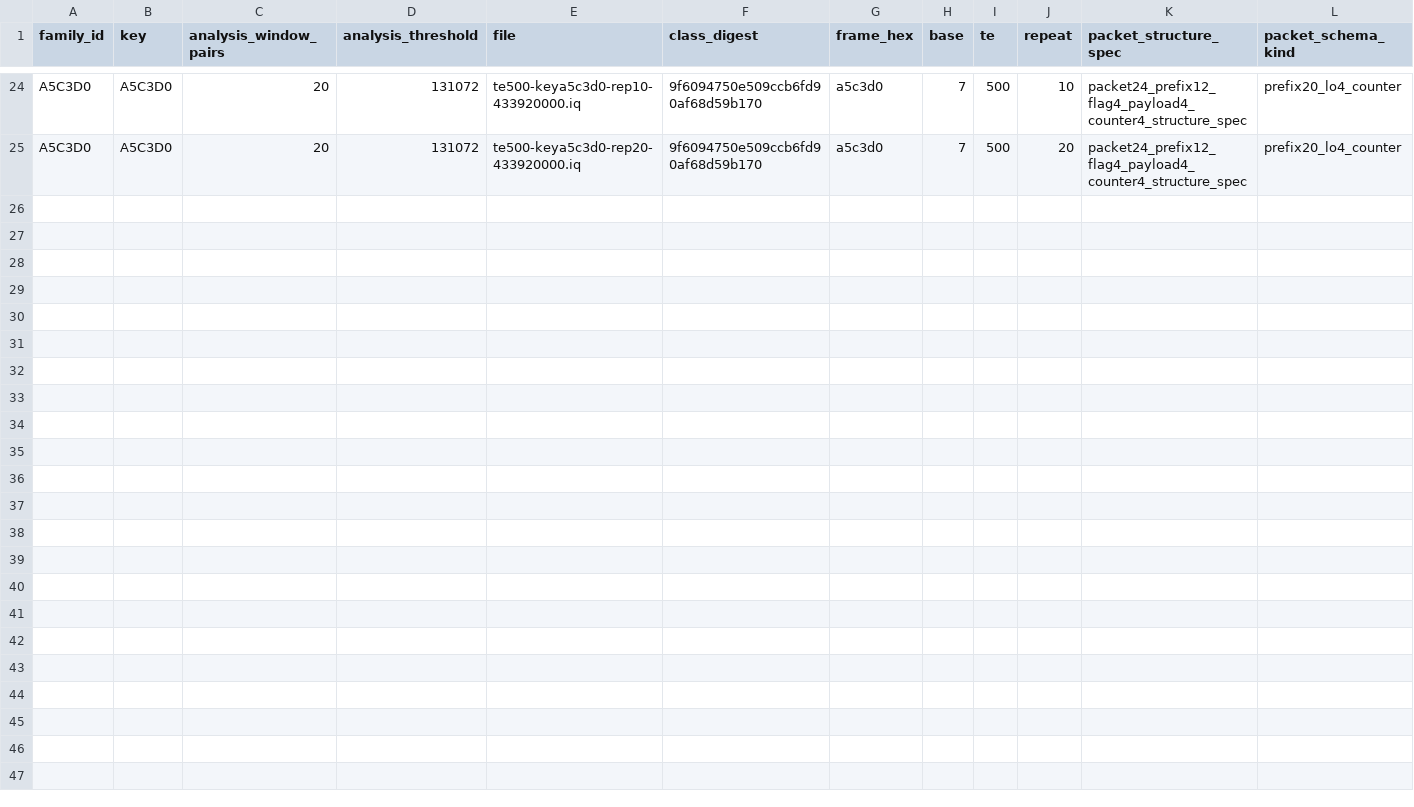
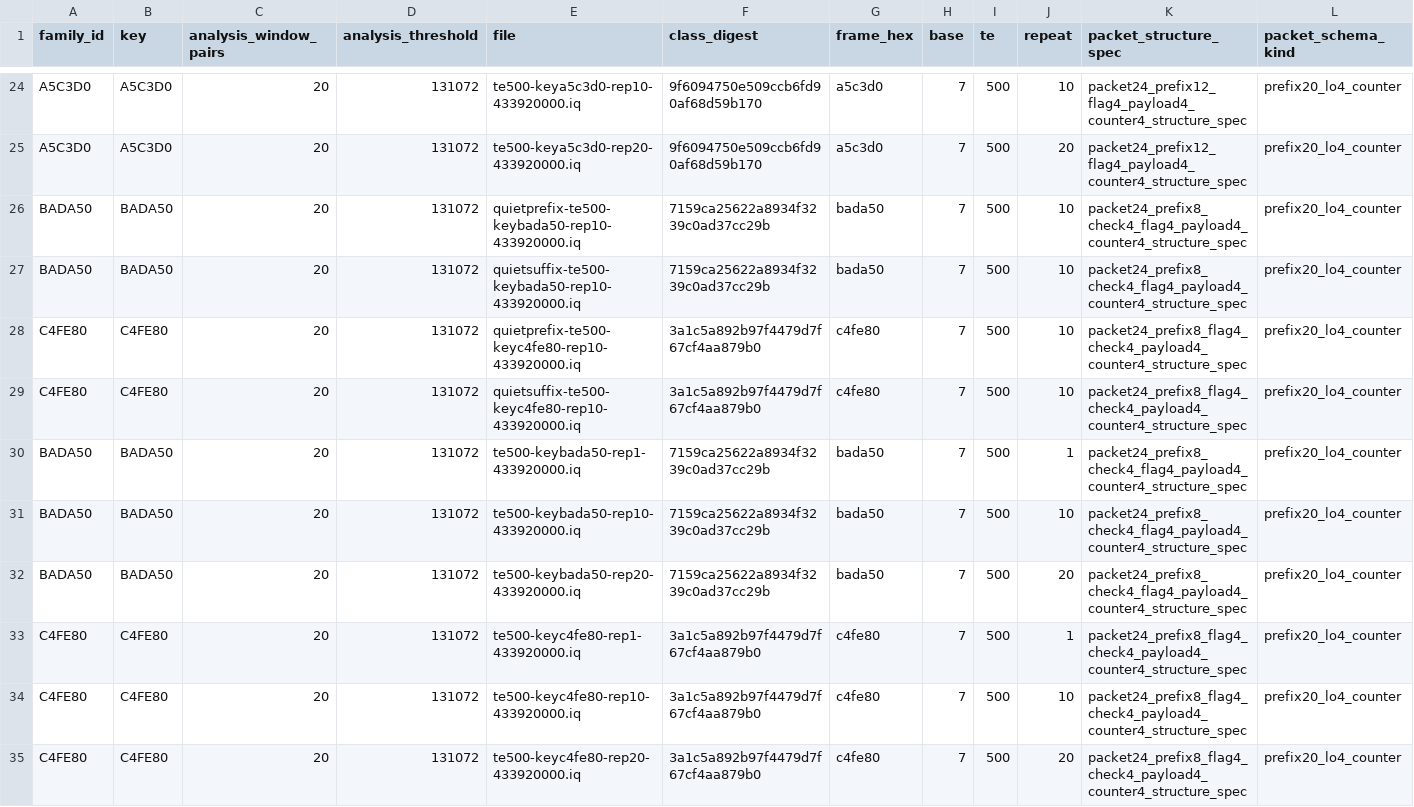
Before and after one commit to CharlesCNorton/subghz-verified, a CSV file: replay/manifest.csv, drawn as a sheet; only a part is shown, gaps mark what is left out; rows hold the shown columns only; the diff names each change by its address in the sheet, - before the commit and + after, or states it on an @@ line.

```diff
--- a/replay/manifest.csv
+++ b/replay/manifest.csv
+row 26: BADA50 | BADA50 | 20 | 131072 | quietprefix-te500-keybada50-rep10-433920000.iq | 7159ca25622a8934f3239c0ad37cc29b | bada50 | 7 | 500 | 10 | packet24_prefix8_check4_flag4_payload4_counter4_structure_spec | prefix20_lo4_counter
+row 27: BADA50 | BADA50 | 20 | 131072 | quietsuffix-te500-keybada50-rep10-433920000.iq | 7159ca25622a8934f3239c0ad37cc29b | bada50 | 7 | 500 | 10 | packet24_prefix8_check4_flag4_payload4_counter4_structure_spec | prefix20_lo4_counter
+row 28: C4FE80 | C4FE80 | 20 | 131072 | quietprefix-te500-keyc4fe80-rep10-433920000.iq | 3a1c5a892b97f4479d7f67cf4aa879b0 | c4fe80 | 7 | 500 | 10 | packet24_prefix8_flag4_check4_payload4_counter4_structure_spec | prefix20_lo4_counter
+row 29: C4FE80 | C4FE80 | 20 | 131072 | quietsuffix-te500-keyc4fe80-rep10-433920000.iq | 3a1c5a892b97f4479d7f67cf4aa879b0 | c4fe80 | 7 | 500 | 10 | packet24_prefix8_flag4_check4_payload4_counter4_structure_spec | prefix20_lo4_counter
+row 30: BADA50 | BADA50 | 20 | 131072 | te500-keybada50-rep1-433920000.iq | 7159ca25622a8934f3239c0ad37cc29b | bada50 | 7 | 500 | 1 | packet24_prefix8_check4_flag4_payload4_counter4_structure_spec | prefix20_lo4_counter
+row 31: BADA50 | BADA50 | 20 | 131072 | te500-keybada50-rep10-433920000.iq | 7159ca25622a8934f3239c0ad37cc29b | bada50 | 7 | 500 | 10 | packet24_prefix8_check4_flag4_payload4_counter4_structure_spec | prefix20_lo4_counter
+row 32: BADA50 | BADA50 | 20 | 131072 | te500-keybada50-rep20-433920000.iq | 7159ca25622a8934f3239c0ad37cc29b | bada50 | 7 | 500 | 20 | packet24_prefix8_check4_flag4_payload4_counter4_structure_spec | prefix20_lo4_counter
+row 33: C4FE80 | C4FE80 | 20 | 131072 | te500-keyc4fe80-rep1-433920000.iq | 3a1c5a892b97f4479d7f67cf4aa879b0 | c4fe80 | 7 | 500 | 1 | packet24_prefix8_flag4_check4_payload4_counter4_structure_spec | prefix20_lo4_counter
+row 34: C4FE80 | C4FE80 | 20 | 131072 | te500-keyc4fe80-rep10-433920000.iq | 3a1c5a892b97f4479d7f67cf4aa879b0 | c4fe80 | 7 | 500 | 10 | packet24_prefix8_flag4_check4_payload4_counter4_structure_spec | prefix20_lo4_counter
+row 35: C4FE80 | C4FE80 | 20 | 131072 | te500-keyc4fe80-rep20-433920000.iq | 3a1c5a892b97f4479d7f67cf4aa879b0 | c4fe80 | 7 | 500 | 20 | packet24_prefix8_flag4_check4_payload4_counter4_structure_spec | prefix20_lo4_counter
```
Also changed, not shown: families/manifest.csv, robustness/manifest.csv, 42 other files.
